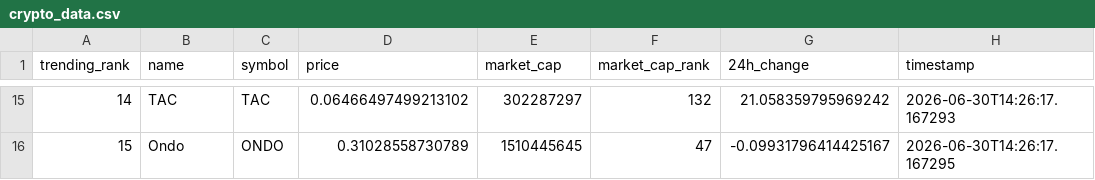
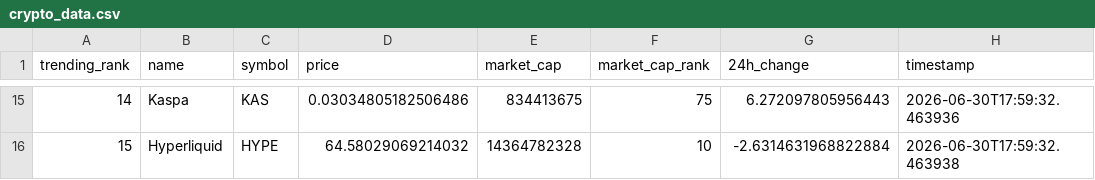
Before and after one commit to DKowarsch/crypto-trends-tracker, a CSV file: crypto_data.csv, drawn as a sheet; only a part is shown, gaps mark what is left out; the diff covers the shown part only.

```diff
--- a/crypto_data.csv
+++ b/crypto_data.csv
@@ -15,2 +15,2 @@ trending_rank,name,symbol,price,market_cap,market_cap_rank,24h_change,timestamp
-14,TAC,TAC,0.06466497499213102,302287297,132,21.058359795969242,2026-06-30T14:26:17.167293
-15,Ondo,ONDO,0.31028558730789,1510445645,47,-0.09931796414425167,2026-06-30T14:26:17.167295
+14,Kaspa,KAS,0.03034805182506486,834413675,75,6.272097805956443,2026-06-30T17:59:32.463936
+15,Hyperliquid,HYPE,64.58029069214032,14364782328,10,-2.6314631968822884,2026-06-30T17:59:32.463938
```
Also changed, not shown: 87 edited cells elsewhere in this file, 1 other file.
